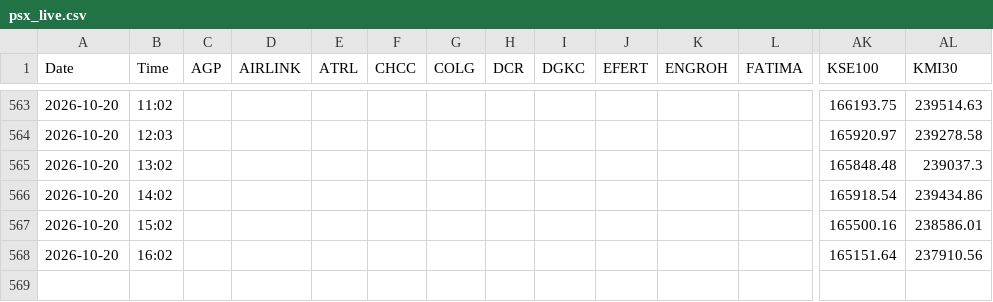
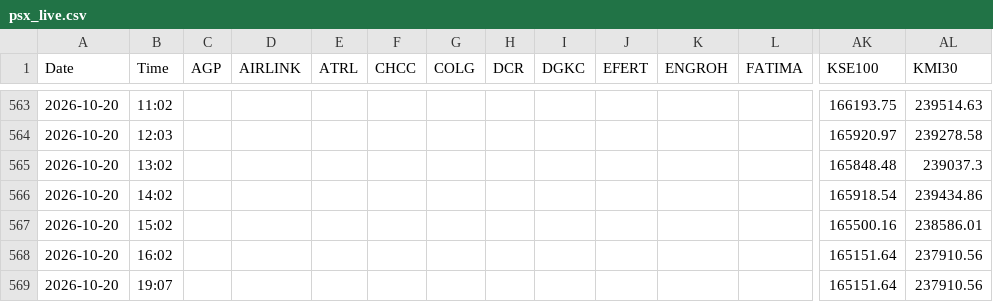
Before and after one commit to anasellahikhan/psx-tracker, a CSV file: psx_live.csv, drawn as a sheet; only a part is shown, gaps mark what is left out; rows hold the shown columns only; the diff names each change by its address in the sheet, - before the commit and + after, or states it on an @@ line.

```diff
--- a/psx_live.csv
+++ b/psx_live.csv
+row 569: 2026-10-20 | 19:07 |  |  |  |  |  |  |  |  |  |  | 165151.64 | 237910.56
```
